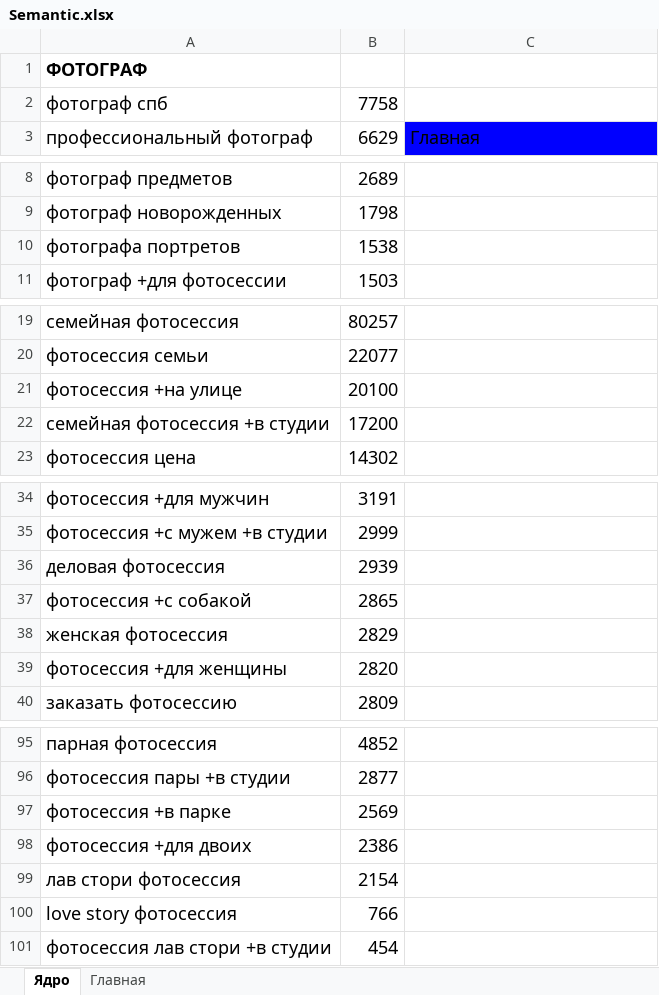
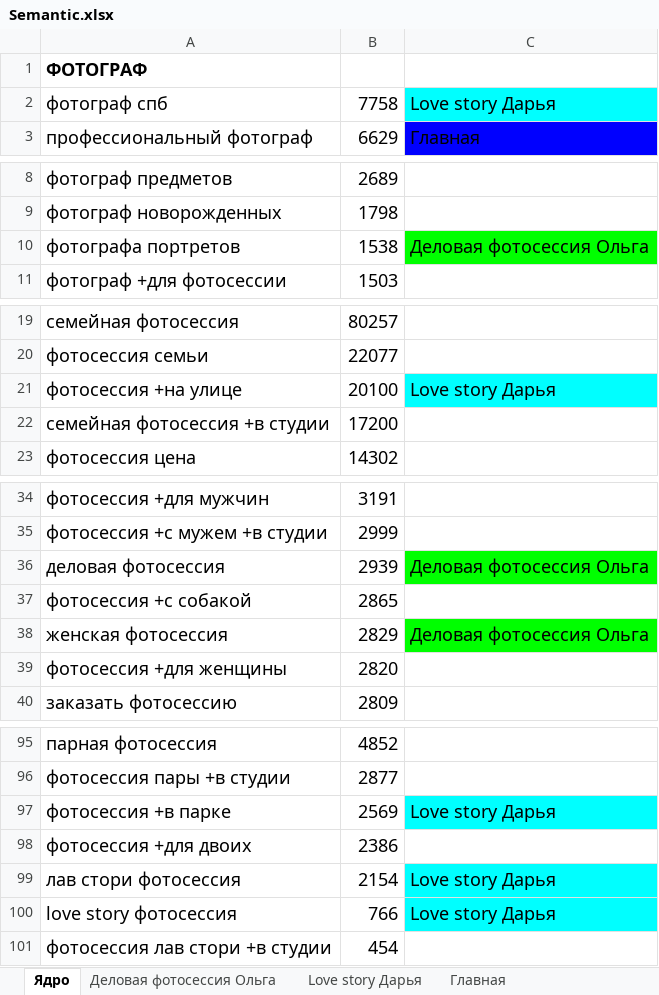
Before and after one commit to rizespb/Katerina-photographer, an Excel workbook: Semantic.xlsx, sheet Ядро, drawn as a sheet; only a part is shown, gaps mark what is left out; values as stored, in another font and other column widths than the file's, no borders; the diff covers the shown part only; the diff names each change by its address in the sheet, - before the commit and + after, or states it on an @@ line.

```diff
--- a/Semantic.xlsx (sheet Ядро)
+++ b/Semantic.xlsx (sheet Ядро)
+sheet tab: Деловая фотосессия Ольга
+sheet tab: Love story Дарья
-C2: (empty)
+C2: Love story Дарья
-C2 fill: none
+C2 fill: #00FFFF
-C10: (empty)
+C10: Деловая фотосессия Ольга
-C10 fill: none
+C10 fill: #00FF00
-C21: (empty)
+C21: Love story Дарья
-C21 fill: none
+C21 fill: #00FFFF
-C36: (empty)
+C36: Деловая фотосессия Ольга
-C36 fill: none
+C36 fill: #00FF00
-C38: (empty)
+C38: Деловая фотосессия Ольга
-C38 fill: none
+C38 fill: #00FF00
-C97: (empty)
+C97: Love story Дарья
-C97 fill: none
+C97 fill: #00FFFF
-C99:C100: (empty)
+C99:C100: Love story Дарья
-C99:C100 fill: none
+C99:C100 fill: #00FFFF
```
Also changed, not shown: 2 edited cells and cell formats elsewhere in this sheet, 12 other files.
